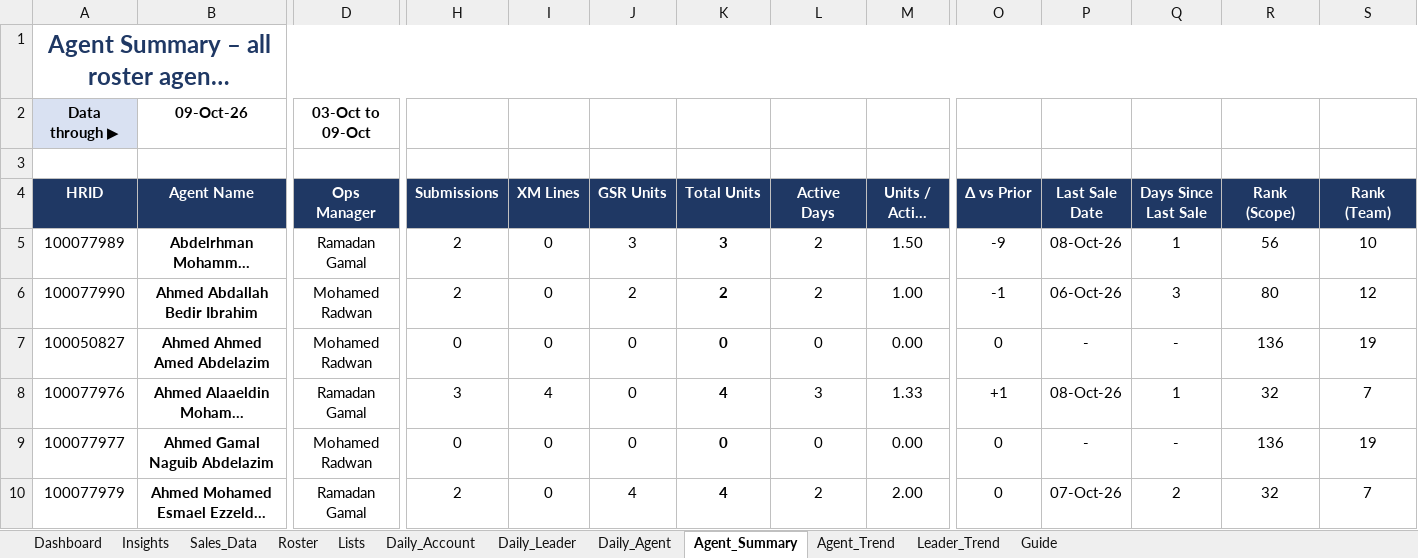
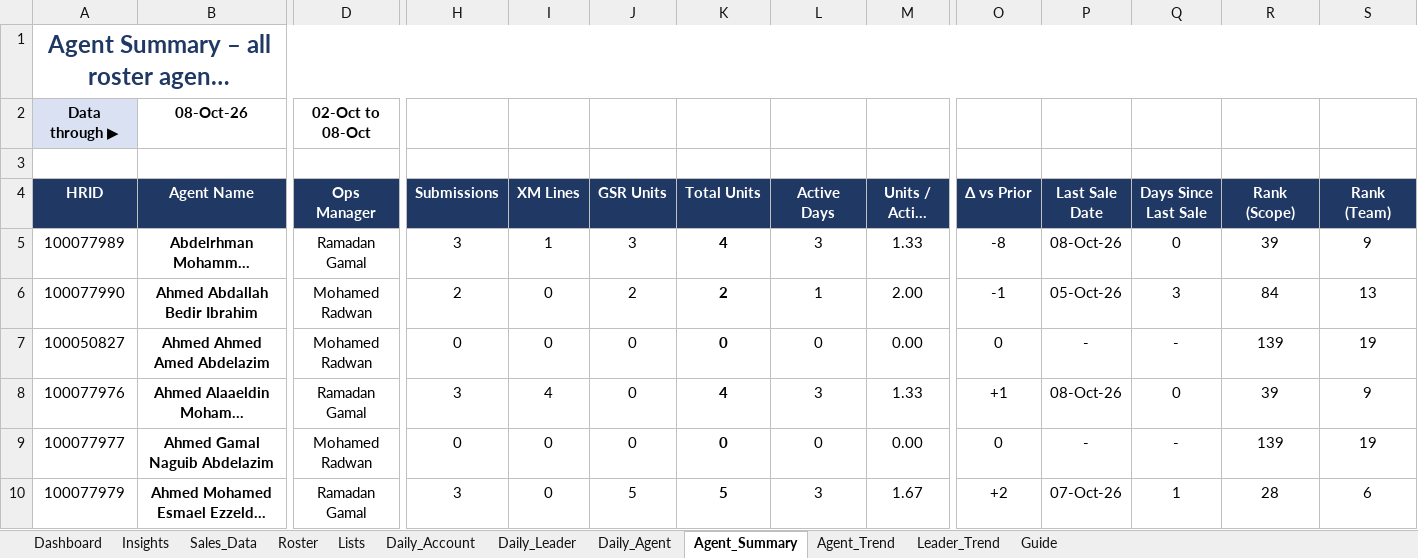
Before and after one commit to comar12/LMS, an Excel workbook: reports/TSX_Sales_Performance_Dashboard.xlsx, sheet Agent_Summary, drawn as a sheet; only a part is shown, gaps mark what is left out; long unchanged cells end in …; values as stored, in another font and other column widths than the file's, no borders; charts and pictures and conditional formats not drawn; the diff covers the shown part only; the diff names each change by its address in the sheet, - before the commit and + after, or states it on an @@ line.

```diff
--- a/reports/TSX_Sales_Performance_Dashboard.xlsx (sheet Agent_Summary)
+++ b/reports/TSX_Sales_Performance_Dashboard.xlsx (sheet Agent_Summary)
-B2 (Agent Name): 09-Oct-26
+B2 (Agent Name): 08-Oct-26
-D2 (Ops Manager): 03-Oct to 09-Oct
+D2 (Ops Manager): 02-Oct to 08-Oct
-H5 (Submissions): 2
+H5 (Submissions): 3
-I5 (XM Lines): 0
+I5 (XM Lines): 1
-K5 (Total Units): 3
+K5 (Total Units): 4
-L5 (Active Days): 2
+L5 (Active Days): 3
-M5 (Units / Active Day): 1.50
+M5 (Units / Active Day): 1.33
-O5 (Δ vs Prior): -9
+O5 (Δ vs Prior): -8
-Q5 (Days Since Last Sale): 1
+Q5 (Days Since Last Sale): 0
-R5 (Rank (Scope)): 56
+R5 (Rank (Scope)): 39
-S5 (Rank (Team)): 10
+S5 (Rank (Team)): 9
-L6 (Active Days): 2
+L6 (Active Days): 1
-M6 (Units / Active Day): 1.00
+M6 (Units / Active Day): 2.00
-P6 (Last Sale Date): 06-Oct-26
+P6 (Last Sale Date): 05-Oct-26
-R6 (Rank (Scope)): 80
+R6 (Rank (Scope)): 84
-S6 (Rank (Team)): 12
+S6 (Rank (Team)): 13
-R7 (Rank (Scope)): 136
+R7 (Rank (Scope)): 139
-Q8 (Days Since Last Sale): 1
+Q8 (Days Since Last Sale): 0
-R8 (Rank (Scope)): 32
+R8 (Rank (Scope)): 39
-S8 (Rank (Team)): 7
+S8 (Rank (Team)): 9
-R9 (Rank (Scope)): 136
+R9 (Rank (Scope)): 139
-H10 (Submissions): 2
+H10 (Submissions): 3
-J10 (GSR Units): 4
+J10 (GSR Units): 5
-K10 (Total Units): 4
+K10 (Total Units): 5
-L10 (Active Days): 2
+L10 (Active Days): 3
-M10 (Units / Active Day): 2.00
+M10 (Units / Active Day): 1.67
-O10 (Δ vs Prior): 0
+O10 (Δ vs Prior): +2
-Q10 (Days Since Last Sale): 2
+Q10 (Days Since Last Sale): 1
-R10 (Rank (Scope)): 32
+R10 (Rank (Scope)): 28
-S10 (Rank (Team)): 7
+S10 (Rank (Team)): 6
```
Also changed, not shown: 722 edited cells elsewhere in this sheet, sheet Sales_Data, sheet Daily_Account, sheet Daily_Leader, sheet Dashboard, sheet Agent_Trend, sheet Leader_Trend, 3 more sheets, formulas that keep their value, hidden cells, charts or pictures, 1 other file.
